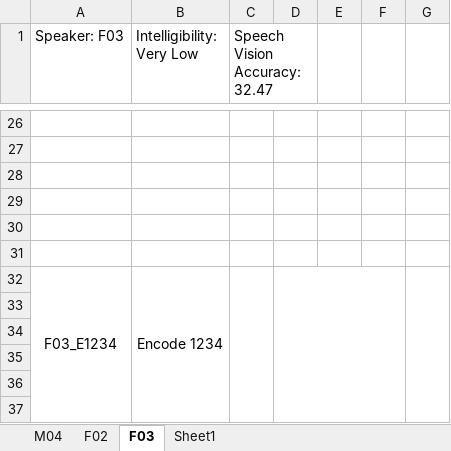
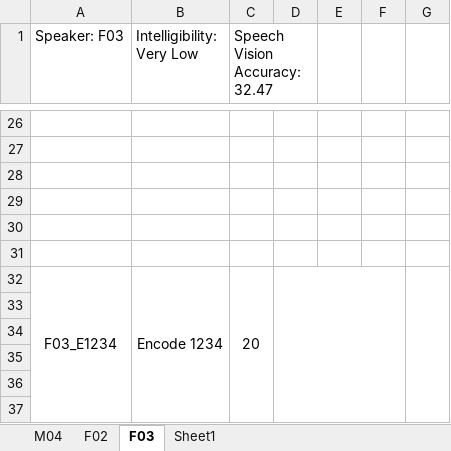
Before and after one commit to dshah1901/P4P-Transformer-ASR-for-Dysarthric-Spech, an Excel workbook: Dysarthric Speakers.xlsx, sheet F03, drawn as a sheet; only a part is shown, gaps mark what is left out; values as stored, in another font and other column widths than the file's, no borders; charts and pictures not drawn; the diff names each change by its address in the sheet, - before the commit and + after, or states it on an @@ line.

```diff
--- a/Dysarthric Speakers.xlsx (sheet F03)
+++ b/Dysarthric Speakers.xlsx (sheet F03)
-C32 (Speech Vision Accuracy: 32.47): (empty)
+C32 (Speech Vision Accuracy: 32.47): 20
```
Also changed, not shown: sheet Sheet1, formulas that keep their value, charts or pictures, ASR Results.xlsx, Epoch Accuracy.xlsx, 3 other files.
